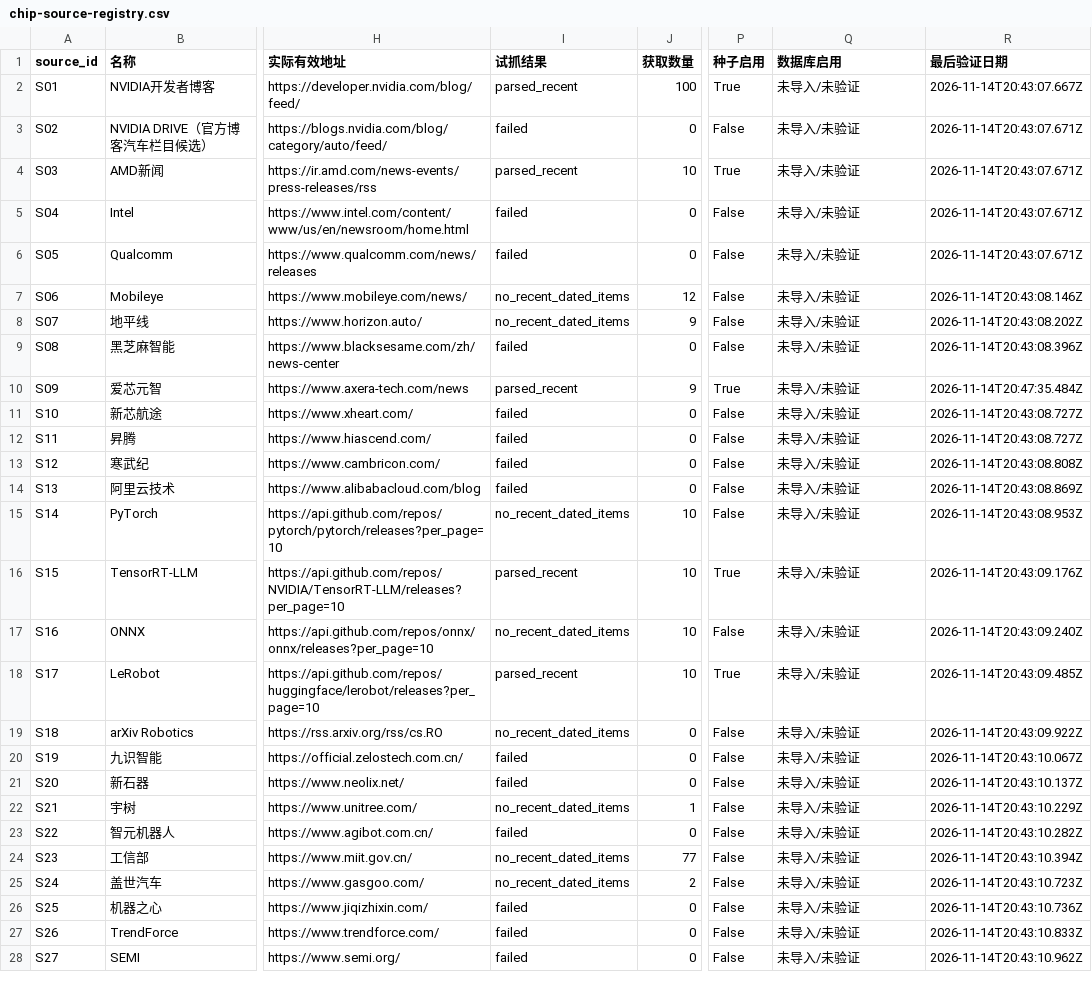
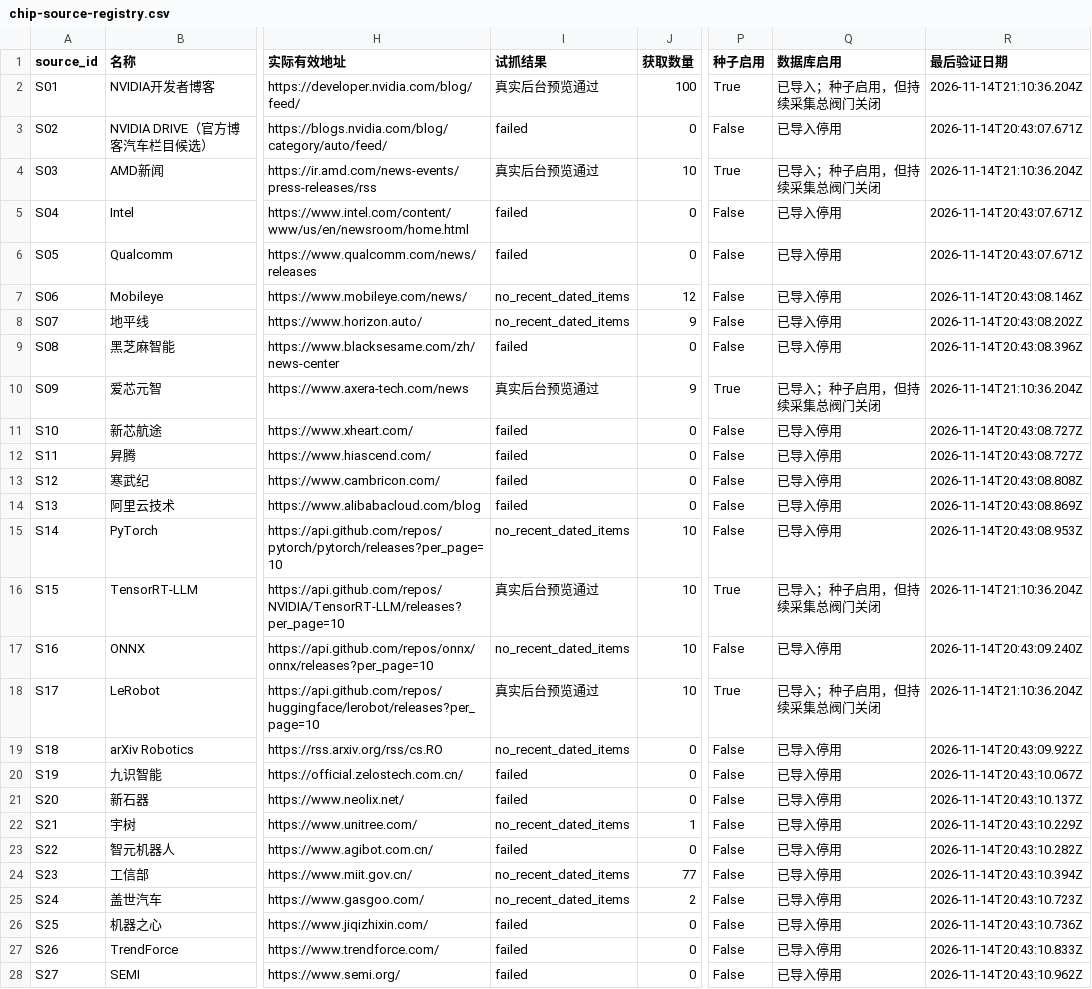
Before and after one commit to beijing-snail/chip-industry-insight, a CSV file: docs/chip-source-registry.csv, drawn as a sheet; only a part is shown, gaps mark what is left out; the diff covers the shown part only; the diff names each change by its address in the sheet, - before the commit and + after, or states it on an @@ line.

```diff
--- a/docs/chip-source-registry.csv
+++ b/docs/chip-source-registry.csv
-I2 (试抓结果): parsed_recent
+I2 (试抓结果): 真实后台预览通过
-Q2 (数据库启用): 未导入/未验证
+Q2 (数据库启用): 已导入；种子启用，但持续采集总阀门关闭
-R2 (最后验证日期): 2026-11-14T20:43:07.667Z
+R2 (最后验证日期): 2026-11-14T21:10:36.204Z
-Q3 (数据库启用): 未导入/未验证
+Q3 (数据库启用): 已导入停用
-I4 (试抓结果): parsed_recent
+I4 (试抓结果): 真实后台预览通过
-Q4 (数据库启用): 未导入/未验证
+Q4 (数据库启用): 已导入；种子启用，但持续采集总阀门关闭
-R4 (最后验证日期): 2026-11-14T20:43:07.671Z
+R4 (最后验证日期): 2026-11-14T21:10:36.204Z
-Q5:Q9 (数据库启用): 未导入/未验证
+Q5:Q9 (数据库启用): 已导入停用
-I10 (试抓结果): parsed_recent
+I10 (试抓结果): 真实后台预览通过
-Q10 (数据库启用): 未导入/未验证
+Q10 (数据库启用): 已导入；种子启用，但持续采集总阀门关闭
-R10 (最后验证日期): 2026-11-14T20:47:35.484Z
+R10 (最后验证日期): 2026-11-14T21:10:36.204Z
-Q11:Q15 (数据库启用): 未导入/未验证
+Q11:Q15 (数据库启用): 已导入停用
-I16 (试抓结果): parsed_recent
+I16 (试抓结果): 真实后台预览通过
-Q16 (数据库启用): 未导入/未验证
+Q16 (数据库启用): 已导入；种子启用，但持续采集总阀门关闭
-R16 (最后验证日期): 2026-11-14T20:43:09.176Z
+R16 (最后验证日期): 2026-11-14T21:10:36.204Z
-Q17 (数据库启用): 未导入/未验证
+Q17 (数据库启用): 已导入停用
-I18 (试抓结果): parsed_recent
+I18 (试抓结果): 真实后台预览通过
-Q18 (数据库启用): 未导入/未验证
+Q18 (数据库启用): 已导入；种子启用，但持续采集总阀门关闭
-R18 (最后验证日期): 2026-11-14T20:43:09.485Z
+R18 (最后验证日期): 2026-11-14T21:10:36.204Z
-Q19:Q28 (数据库启用): 未导入/未验证
+Q19:Q28 (数据库启用): 已导入停用
```
Also changed, not shown: 17 edited cells elsewhere in this file, 21 other files.
